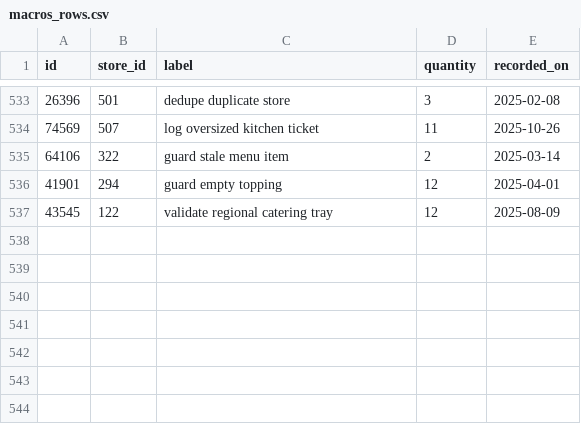
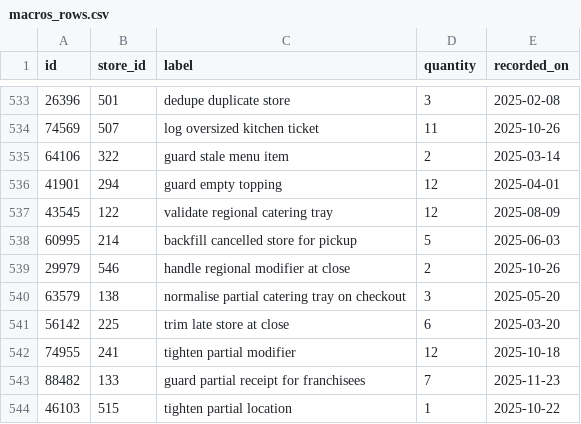
Before and after one commit to wwtdigital/copperpot-pricing-pipeline, a CSV file: seeds/generated/macros_rows.csv, drawn as a sheet; only a part is shown, gaps mark what is left out; the diff names each change by its address in the sheet, - before the commit and + after, or states it on an @@ line.

Commit message:
test(macros): handle edge case

```diff
--- a/seeds/generated/macros_rows.csv
+++ b/seeds/generated/macros_rows.csv
+row 538: 60995 | 214 | backfill cancelled store for pickup | 5 | 2025-06-03
+row 539: 29979 | 546 | handle regional modifier at close | 2 | 2025-10-26
+row 540: 63579 | 138 | normalise partial catering tray on checkout | 3 | 2025-05-20
+row 541: 56142 | 225 | trim late store at close | 6 | 2025-03-20
+row 542: 74955 | 241 | tighten partial modifier | 12 | 2025-10-18
+row 543: 88482 | 133 | guard partial receipt for franchisees | 7 | 2025-11-23
+row 544: 46103 | 515 | tighten partial location | 1 | 2025-10-22
```
Also changed, not shown: 1 other file.
